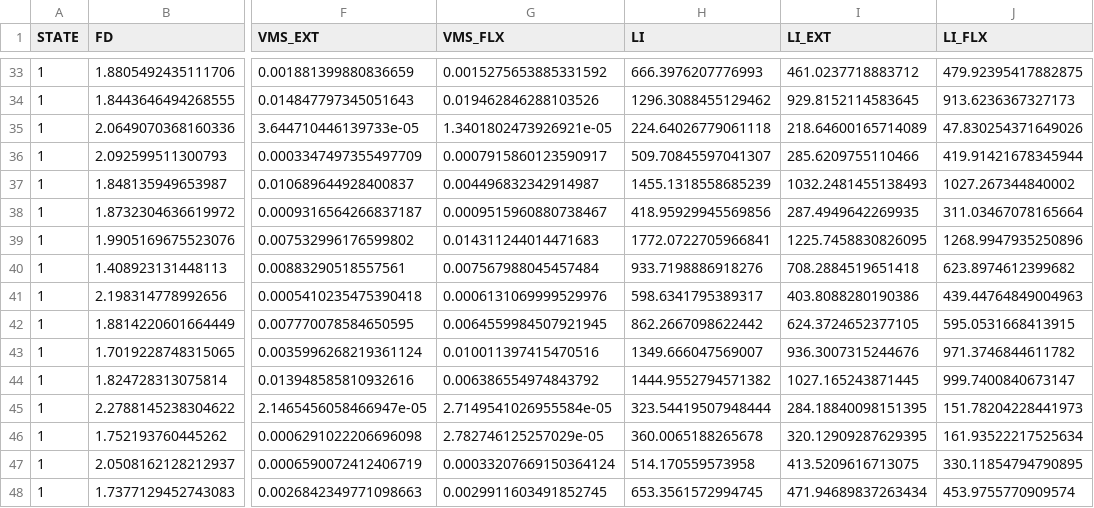
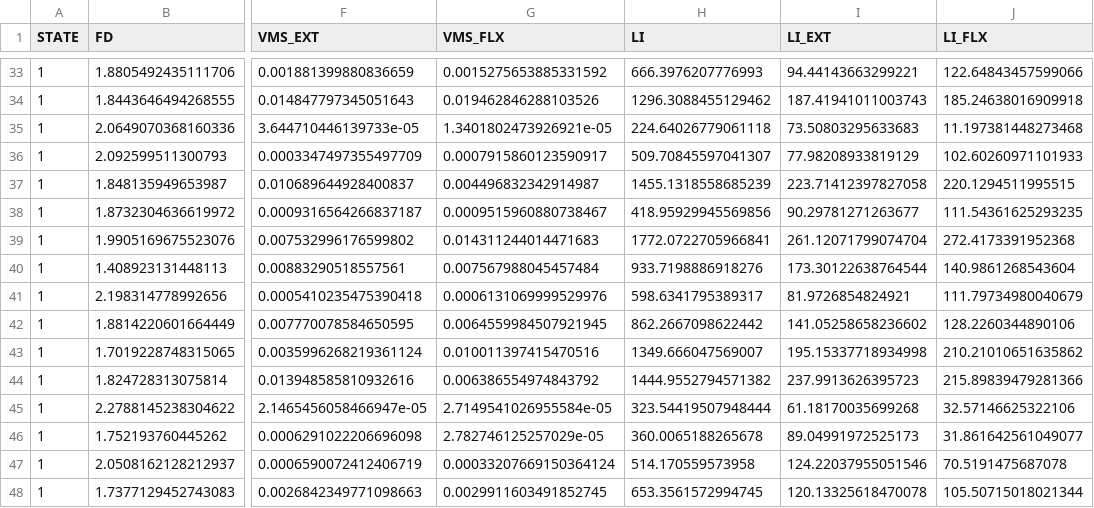
Before and after one commit to mcrooks83/osteosense_vag, a CSV file: notebooks/features/vag_features.csv, drawn as a sheet; only a part is shown, gaps mark what is left out; the diff covers the shown part only; the diff names each change by its address in the sheet, - before the commit and + after, or states it on an @@ line.

```diff
--- a/notebooks/features/vag_features.csv
+++ b/notebooks/features/vag_features.csv
-I33 (LI_EXT): 461.0237718883712
+I33 (LI_EXT): 94.44143663299221
-J33 (LI_FLX): 479.92395417882875
+J33 (LI_FLX): 122.64843457599066
-I34 (LI_EXT): 929.8152114583645
+I34 (LI_EXT): 187.41941011003743
-J34 (LI_FLX): 913.6236367327173
+J34 (LI_FLX): 185.24638016909918
-I35 (LI_EXT): 218.64600165714089
+I35 (LI_EXT): 73.50803295633683
-J35 (LI_FLX): 47.830254371649026
+J35 (LI_FLX): 11.197381448273468
-I36 (LI_EXT): 285.6209755110466
+I36 (LI_EXT): 77.98208933819129
-J36 (LI_FLX): 419.91421678345944
+J36 (LI_FLX): 102.60260971101933
-I37 (LI_EXT): 1032.2481455138493
+I37 (LI_EXT): 223.71412397827058
-J37 (LI_FLX): 1027.267344840002
+J37 (LI_FLX): 220.1294511995515
-I38 (LI_EXT): 287.4949642269935
+I38 (LI_EXT): 90.29781271263677
-J38 (LI_FLX): 311.03467078165664
+J38 (LI_FLX): 111.54361625293235
-I39 (LI_EXT): 1225.7458830826095
+I39 (LI_EXT): 261.12071799074704
-J39 (LI_FLX): 1268.9947935250896
+J39 (LI_FLX): 272.4173391952368
-I40 (LI_EXT): 708.2884519651418
+I40 (LI_EXT): 173.30122638764544
-J40 (LI_FLX): 623.8974612399682
+J40 (LI_FLX): 140.9861268543604
-I41 (LI_EXT): 403.8088280190386
+I41 (LI_EXT): 81.9726854824921
-J41 (LI_FLX): 439.44764849004963
+J41 (LI_FLX): 111.79734980040679
-I42 (LI_EXT): 624.3724652377105
+I42 (LI_EXT): 141.05258658236602
-J42 (LI_FLX): 595.0531668413915
+J42 (LI_FLX): 128.2260344890106
-I43 (LI_EXT): 936.3007315244676
+I43 (LI_EXT): 195.15337718934998
-J43 (LI_FLX): 971.3746844611782
+J43 (LI_FLX): 210.21010651635862
-I44 (LI_EXT): 1027.165243871445
+I44 (LI_EXT): 237.9913626395723
-J44 (LI_FLX): 999.7400840673147
+J44 (LI_FLX): 215.89839479281366
-I45 (LI_EXT): 284.18840098151395
+I45 (LI_EXT): 61.18170035699268
-J45 (LI_FLX): 151.78204228441973
+J45 (LI_FLX): 32.57146625322106
-I46 (LI_EXT): 320.12909287629395
+I46 (LI_EXT): 89.04991972525173
-J46 (LI_FLX): 161.93522217525634
+J46 (LI_FLX): 31.861642561049077
-I47 (LI_EXT): 413.5209616713075
+I47 (LI_EXT): 124.22037955051546
-J47 (LI_FLX): 330.11854794790895
+J47 (LI_FLX): 70.5191475687078
-I48 (LI_EXT): 471.94689837263434
+I48 (LI_EXT): 120.13325618470078
-J48 (LI_FLX): 453.9755770909574
+J48 (LI_FLX): 105.50715018021344
```
Also changed, not shown: 148 edited cells elsewhere in this file, 2 other files.
